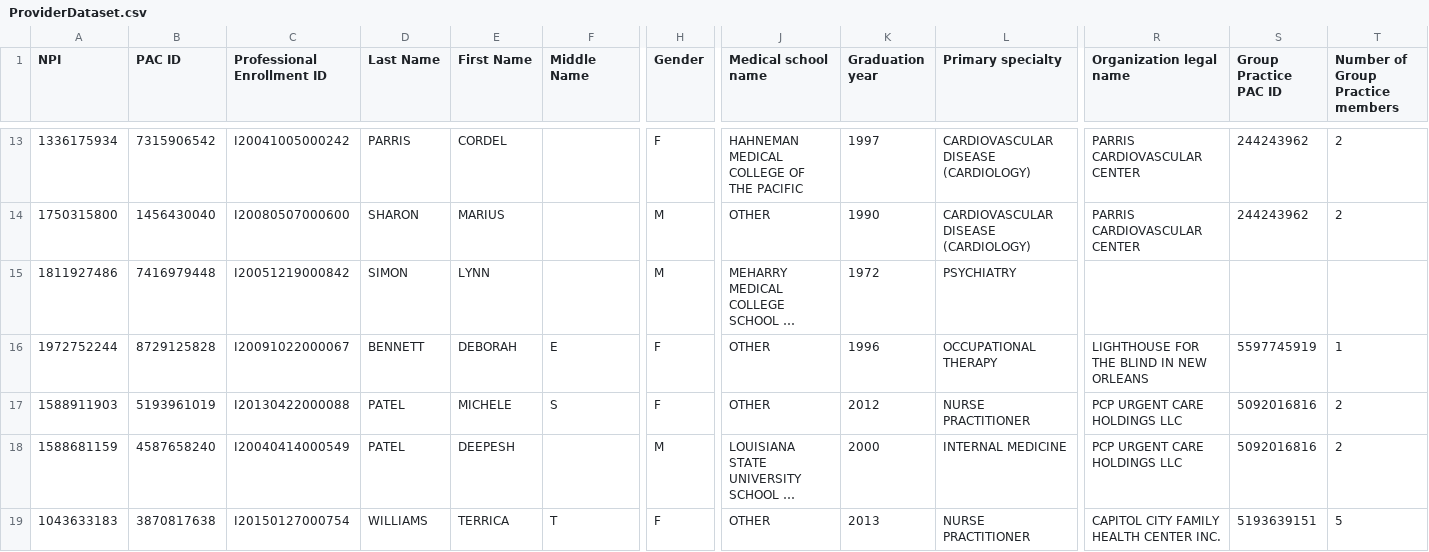
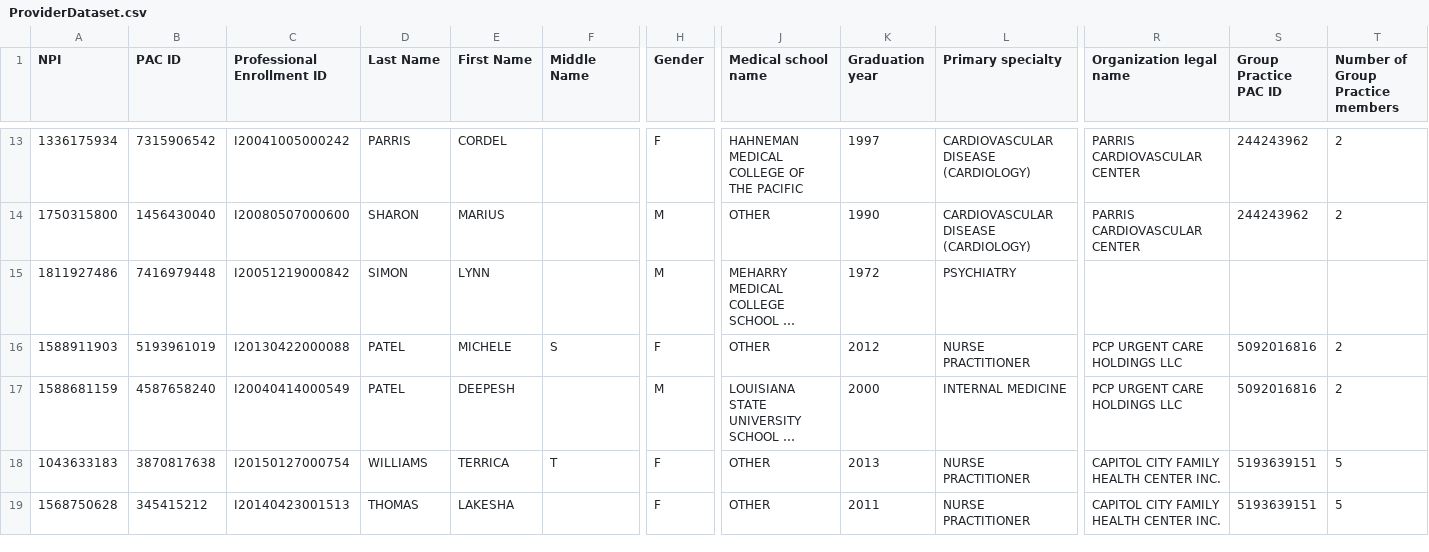
Before and after one commit to Cadetho/ProviderMapping, a CSV file: ProviderDataset.csv, drawn as a sheet; only a part is shown, gaps mark what is left out; the shorter side is filled out with more unchanged rows; long unchanged cells end in …; rows hold the shown columns only; the diff names each change by its address in the sheet, - before the commit and + after, or states it on an @@ line.

Commit message:
Update ProviderDataset.csv

```diff
--- a/ProviderDataset.csv
+++ b/ProviderDataset.csv
-row 16: 1972752244 | 8729125828 | I20091022000067 | BENNETT | DEBORAH | E | F | OTHER | 1996 | OCCUPATIONAL THERAPY | LIGHTHOUSE FOR THE BLIND IN NEW ORLEANS | 5597745919 | 1
```
